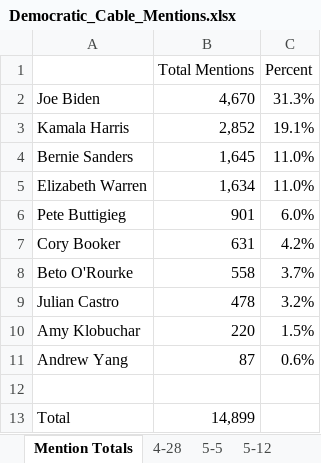
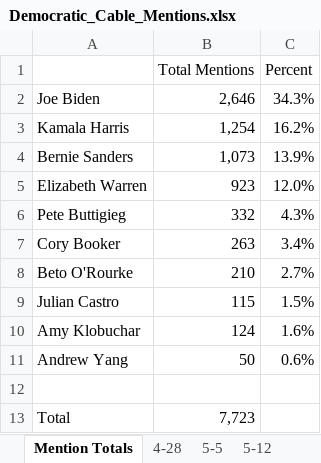
Before and after one commit to Trigonometrize/The-Visible-Primary, an Excel workbook: Democratic_Cable_Mentions.xlsx, sheet Mention Totals, drawn as a sheet; values as stored, in another font and other column widths than the file's, no borders; charts and pictures and conditional formats not drawn; the diff names each change by its address in the sheet, - before the commit and + after, or states it on an @@ line.

```diff
--- a/Democratic_Cable_Mentions.xlsx (sheet Mention Totals)
+++ b/Democratic_Cable_Mentions.xlsx (sheet Mention Totals)
-B2 (Total Mentions): 4,670
+B2 (Total Mentions): 2,646
-C2 (Percent): 31.3%
+C2 (Percent): 34.3%
-B3 (Total Mentions): 2,852
+B3 (Total Mentions): 1,254
-C3 (Percent): 19.1%
+C3 (Percent): 16.2%
-B4 (Total Mentions): 1,645
+B4 (Total Mentions): 1,073
-C4 (Percent): 11.0%
+C4 (Percent): 13.9%
-B5 (Total Mentions): 1,634
+B5 (Total Mentions): 923
-C5 (Percent): 11.0%
+C5 (Percent): 12.0%
-B6 (Total Mentions): 901
+B6 (Total Mentions): 332
-C6 (Percent): 6.0%
+C6 (Percent): 4.3%
-B7 (Total Mentions): 631
+B7 (Total Mentions): 263
-C7 (Percent): 4.2%
+C7 (Percent): 3.4%
-B8 (Total Mentions): 558
+B8 (Total Mentions): 210
-C8 (Percent): 3.7%
+C8 (Percent): 2.7%
-B9 (Total Mentions): 478
+B9 (Total Mentions): 115
-C9 (Percent): 3.2%
+C9 (Percent): 1.5%
-B10 (Total Mentions): 220
+B10 (Total Mentions): 124
-C10 (Percent): 1.5%
+C10 (Percent): 1.6%
-B11 (Total Mentions): 87
+B11 (Total Mentions): 50
-B13 (Total Mentions): 14,899
+B13 (Total Mentions): 7,723
```
Also changed, not shown: sheet National Polls, sheet Master List, sheet Media Margin Timeline, other sheet tabs, formulas that keep their value, hidden cells, charts or pictures.
